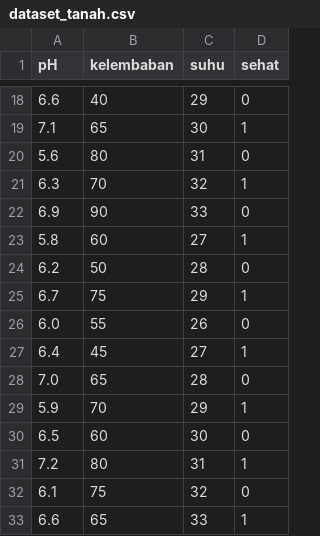
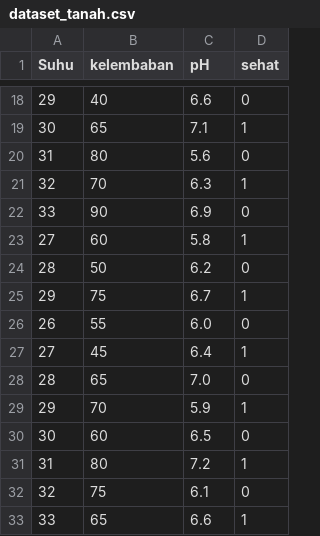
Before and after one commit to Syawalridho/Protel, a CSV file: Predict_Ganoderma/dataset_tanah.csv, drawn as a sheet; only a part is shown, gaps mark what is left out; the diff covers the shown part only.

```diff
--- a/Predict_Ganoderma/dataset_tanah.csv
+++ b/Predict_Ganoderma/dataset_tanah.csv
@@ -1 +1 @@
-pH,kelembaban,suhu,sehat
+Suhu,kelembaban,pH,sehat
@@ -18,16 +18,16 @@ pH,kelembaban,suhu,sehat
-6.6,40,29,0
-7.1,65,30,1
-5.6,80,31,0
-6.3,70,32,1
-6.9,90,33,0
-5.8,60,27,1
-6.2,50,28,0
-6.7,75,29,1
-6.0,55,26,0
-6.4,45,27,1
-7.0,65,28,0
-5.9,70,29,1
-6.5,60,30,0
-7.2,80,31,1
-6.1,75,32,0
-6.6,65,33,1
+29,40,6.6,0
+30,65,7.1,1
+31,80,5.6,0
+32,70,6.3,1
+33,90,6.9,0
+27,60,5.8,1
+28,50,6.2,0
+29,75,6.7,1
+26,55,6.0,0
+27,45,6.4,1
+28,65,7.0,0
+29,70,5.9,1
+30,60,6.5,0
+31,80,7.2,1
+32,75,6.1,0
+33,65,6.6,1
```
Also changed, not shown: 112 edited cells elsewhere in this file, 32 other files.
